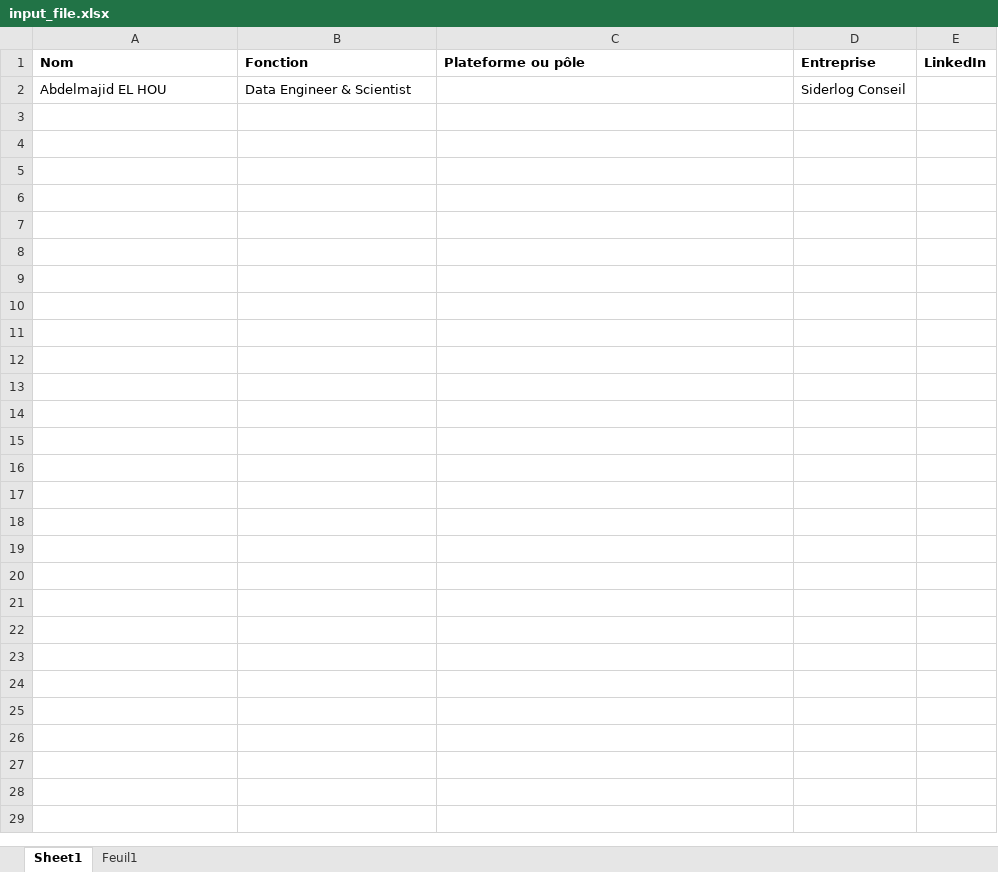
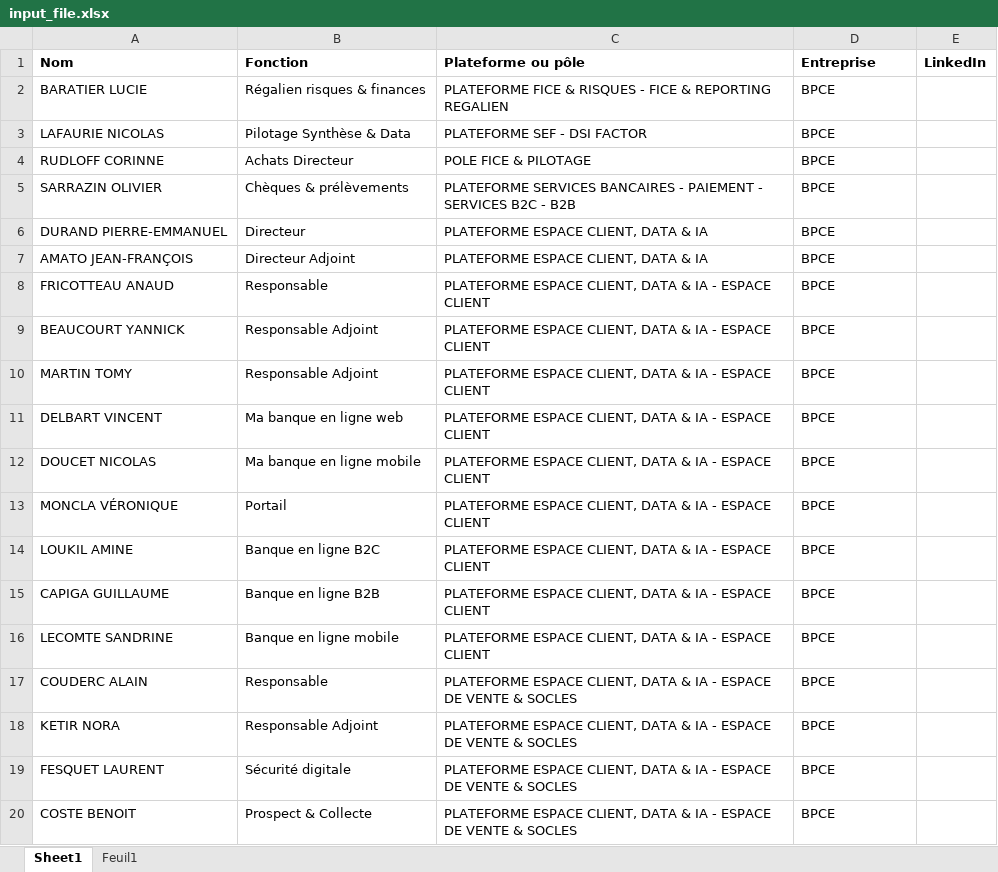
Before and after one commit to AbdelmajidLh/linkedin-link-finder, an Excel workbook: data/input_file.xlsx, sheet Sheet1, drawn as a sheet; only a part is shown; values as stored, in another font and other column widths than the file's, no borders; removed rows and columns are numbered as before the commit, all else as after; the diff covers the shown part only; the diff names each change by its address in the sheet, - before the commit and + after, or states it on an @@ line.

```diff
--- a/data/input_file.xlsx (sheet Sheet1)
+++ b/data/input_file.xlsx (sheet Sheet1)
-row 2: Abdelmajid EL HOU | Data Engineer & Scientist |  | Siderlog Conseil
+row 2: BARATIER LUCIE | Régalien risques & finances | PLATEFORME FICE & RISQUES - FICE & REPORTING REGALIEN | BPCE
+row 3: LAFAURIE NICOLAS | Pilotage Synthèse & Data | PLATEFORME SEF - DSI FACTOR | BPCE
+row 4: RUDLOFF CORINNE | Achats Directeur | POLE FICE & PILOTAGE | BPCE
+row 5: SARRAZIN OLIVIER | Chèques & prélèvements | PLATEFORME SERVICES BANCAIRES - PAIEMENT - SERVICES B2C - B2B | BPCE
+row 6: DURAND PIERRE-EMMANUEL | Directeur | PLATEFORME ESPACE CLIENT, DATA & IA | BPCE
+row 7: AMATO JEAN-FRANÇOIS | Directeur Adjoint | PLATEFORME ESPACE CLIENT, DATA & IA | BPCE
+row 8: FRICOTTEAU ANAUD | Responsable | PLATEFORME ESPACE CLIENT, DATA & IA - ESPACE CLIENT | BPCE
+row 9: BEAUCOURT YANNICK | Responsable Adjoint | PLATEFORME ESPACE CLIENT, DATA & IA - ESPACE CLIENT | BPCE
+row 10: MARTIN TOMY | Responsable Adjoint | PLATEFORME ESPACE CLIENT, DATA & IA - ESPACE CLIENT | BPCE
+row 11: DELBART VINCENT | Ma banque en ligne web | PLATEFORME ESPACE CLIENT, DATA & IA - ESPACE CLIENT | BPCE
+row 12: DOUCET NICOLAS | Ma banque en ligne mobile | PLATEFORME ESPACE CLIENT, DATA & IA - ESPACE CLIENT | BPCE
+row 13: MONCLA VÉRONIQUE | Portail | PLATEFORME ESPACE CLIENT, DATA & IA - ESPACE CLIENT | BPCE
+row 14: LOUKIL AMINE | Banque en ligne B2C | PLATEFORME ESPACE CLIENT, DATA & IA - ESPACE CLIENT | BPCE
+row 15: CAPIGA GUILLAUME | Banque en ligne B2B | PLATEFORME ESPACE CLIENT, DATA & IA - ESPACE CLIENT | BPCE
+row 16: LECOMTE SANDRINE | Banque en ligne mobile | PLATEFORME ESPACE CLIENT, DATA & IA - ESPACE CLIENT | BPCE
+row 17: COUDERC ALAIN | Responsable | PLATEFORME ESPACE CLIENT, DATA & IA - ESPACE DE VENTE & SOCLES | BPCE
+row 18: KETIR NORA | Responsable Adjoint | PLATEFORME ESPACE CLIENT, DATA & IA - ESPACE DE VENTE & SOCLES | BPCE
+row 19: FESQUET LAURENT | Sécurité digitale | PLATEFORME ESPACE CLIENT, DATA & IA - ESPACE DE VENTE & SOCLES | BPCE
+row 20: COSTE BENOIT | Prospect & Collecte | PLATEFORME ESPACE CLIENT, DATA & IA - ESPACE DE VENTE & SOCLES | BPCE
```
Also changed, not shown: 11 added rows elsewhere in this sheet, 19 other files.
